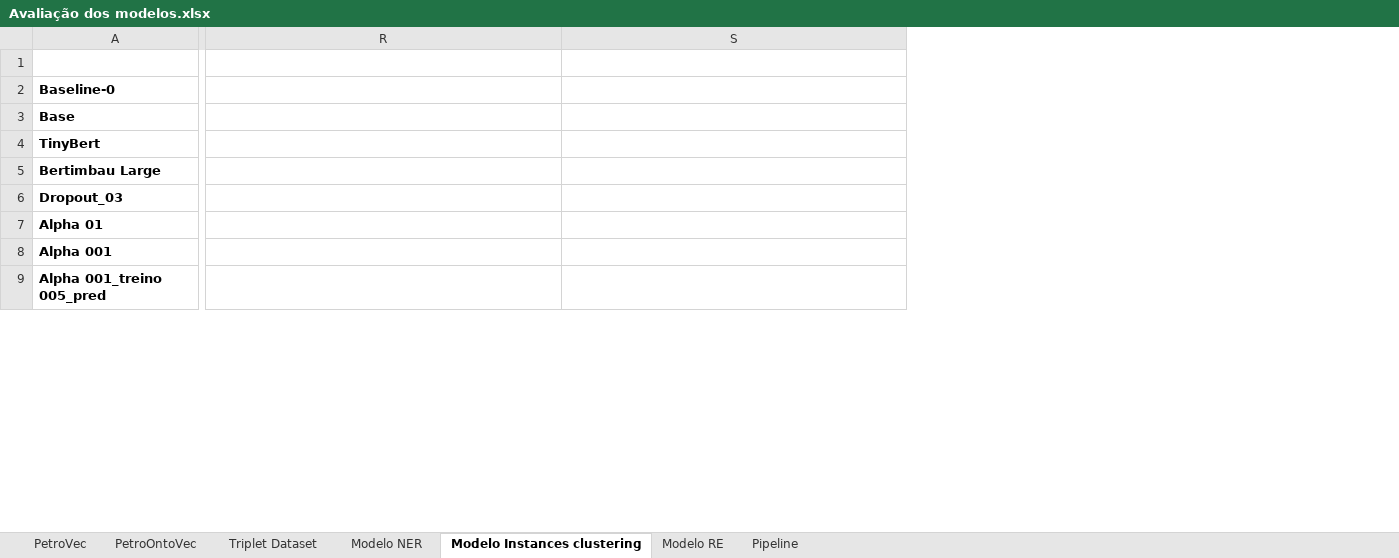
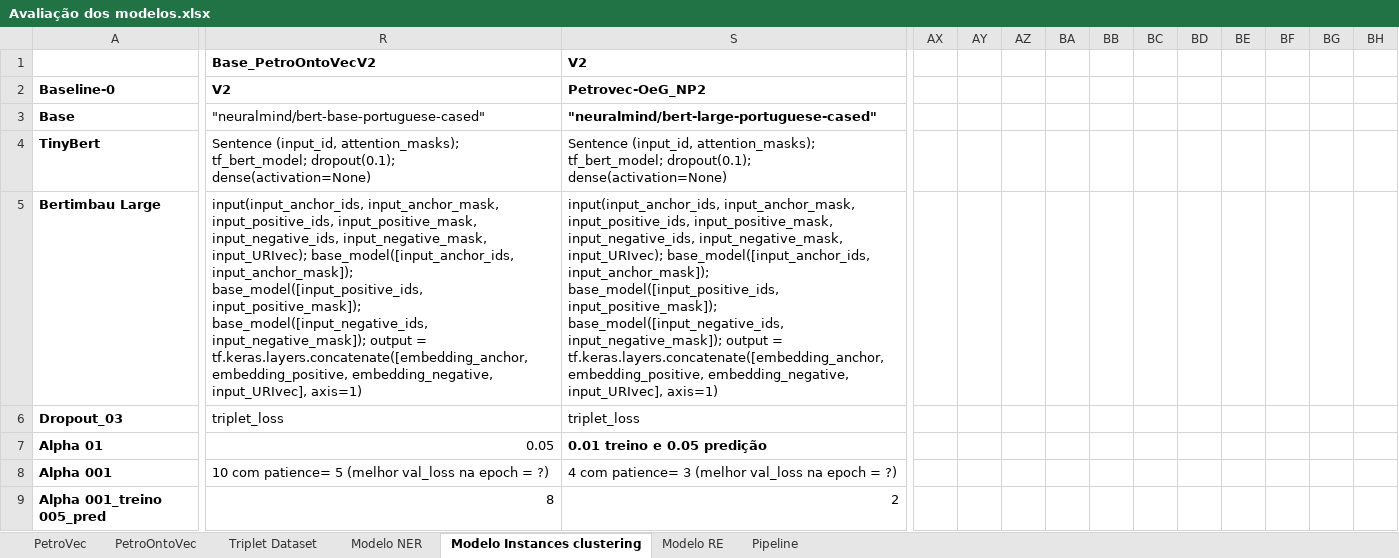
Before and after one commit to Petroles/Petro_KGraph, an Excel workbook: Evaluation/Avaliação dos modelos.xlsx, sheet Modelo Instances clustering, drawn as a sheet; only a part is shown, gaps mark what is left out; values as stored, in another font and other column widths than the file's, no borders; the diff covers the shown part only; the diff names each change by its address in the sheet, - before the commit and + after, or states it on an @@ line.

```diff
--- a/Evaluation/Avaliação dos modelos.xlsx (sheet Modelo Instances clustering)
+++ b/Evaluation/Avaliação dos modelos.xlsx (sheet Modelo Instances clustering)
+column AX, empty
+column AY, empty
+column AZ, empty
+column BA, empty
+column BB, empty
+column BC, empty
+column BD, empty
+column BE, empty
+column BF, empty
+column BG, empty
+column BH, empty
-R1: (empty)
+R1: Base_PetroOntoVecV2
-S1: (empty)
+S1: V2
-R2: (empty)
+R2: V2
-S2: (empty)
+S2: Petrovec-OeG_NP2
-R3: (empty)
+R3: "neuralmind/bert-base-portuguese-cased"
-S3: (empty)
+S3: "neuralmind/bert-large-portuguese-cased"
-R4: (empty)
+R4: Sentence (input_id, attention_masks); tf_bert_model; dropout(0.1); dense(activation=None)
-S4: (empty)
+S4: Sentence (input_id, attention_masks); tf_bert_model; dropout(0.1); dense(activation=None)
-R5: (empty)
+R5: input(input_anchor_ids, input_anchor_mask, input_positive_ids, input_positive_mask, input_negative_ids, input_negative_mask, input_URIvec); base_model([input_anchor_ids, input_anchor_mask]); base_model([input_positive_ids, input_positive_mask]); base_model([input_negative_ids, input_negative_mask]); output = tf.keras.layers.concatenate([embedding_anchor, embedding_positive, embedding_negative, input_URIvec], axis=1)
-S5: (empty)
+S5: input(input_anchor_ids, input_anchor_mask, input_positive_ids, input_positive_mask, input_negative_ids, input_negative_mask, input_URIvec); base_model([input_anchor_ids, input_anchor_mask]); base_model([input_positive_ids, input_positive_mask]); base_model([input_negative_ids, input_negative_mask]); output = tf.keras.layers.concatenate([embedding_anchor, embedding_positive, embedding_negative, input_URIvec], axis=1)
-R6: (empty)
+R6: triplet_loss
-S6: (empty)
+S6: triplet_loss
-R7: (empty)
+R7: 0.05
-S7: (empty)
+S7: 0.01 treino e 0.05 predição
-R8: (empty)
+R8: 10 com patience= 5 (melhor val_loss na epoch = ?)
-S8: (empty)
+S8: 4 com patience= 3 (melhor val_loss na epoch = ?)
-R9: (empty)
+R9: 8
-S9: (empty)
+S9: 2
```
Also changed, not shown: 3 added columns, 29 edited cells and cell formats elsewhere in this sheet, sheet PetroOntoVec, sheet Modelo RE, sheet Modelo NER, sheet Pipeline, sheet Triplet Dataset, 2 other files.
